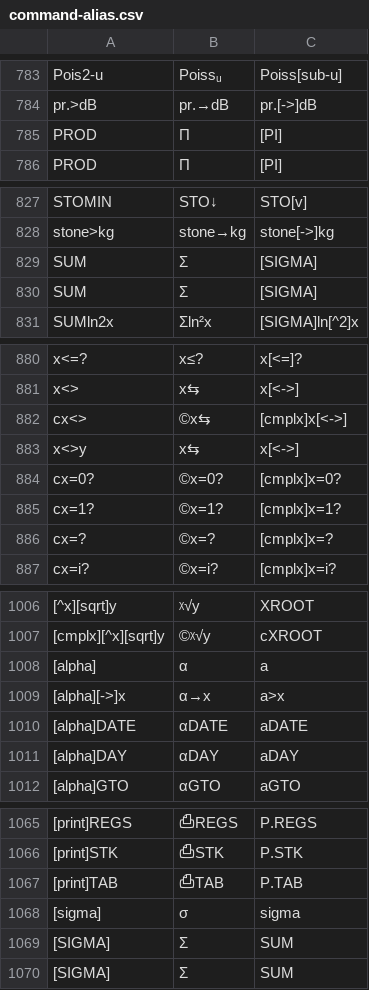
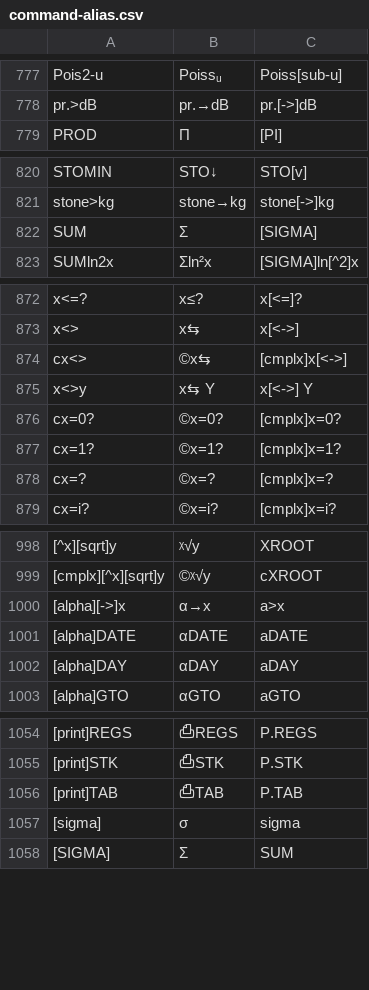
Before and after one commit to rusq/wp34s, a CSV file: trunk/tools/command-alias.csv, drawn as a sheet; only a part is shown, gaps mark what is left out; removed rows and columns are numbered as before the commit, all else as after; the diff covers the shown part only; the diff names each change by its address in the sheet, - before the commit and + after, or states it on an @@ line.

```diff
--- a/trunk/tools/command-alias.csv
+++ b/trunk/tools/command-alias.csv
-row 785: PROD | Π | [PI]
-row 830: SUM | Σ | [SIGMA]
-B875: x⇆
+B875: x⇆ Y
-C875: x[<->]
+C875: x[<->] Y
-row 1008: [alpha] | α | a
-row 1069: [SIGMA] | Σ | SUM
```
Also changed, not shown: 4 added rows, 12 removed rows, 2 moved rows and 8 edited cells elsewhere in this file, 17 other files.
